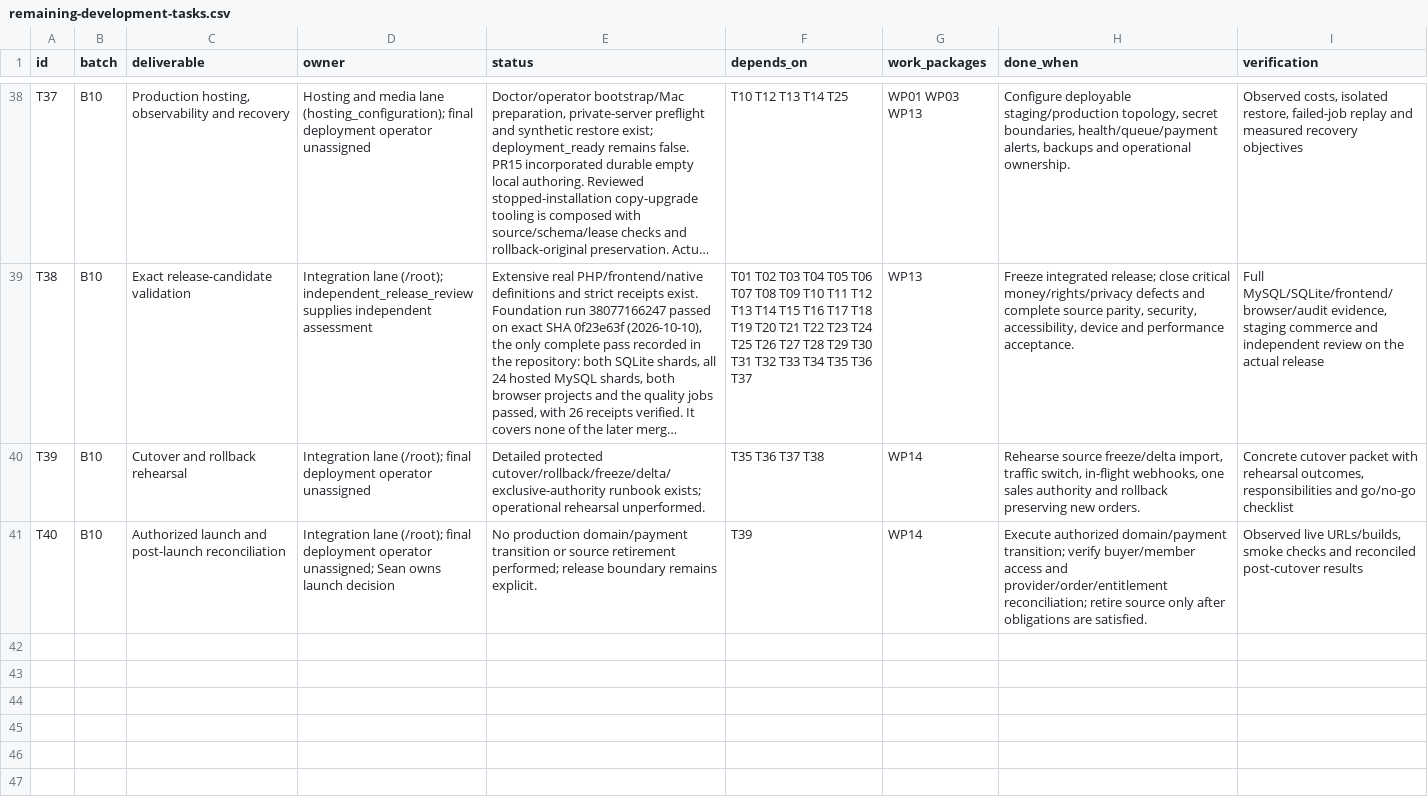
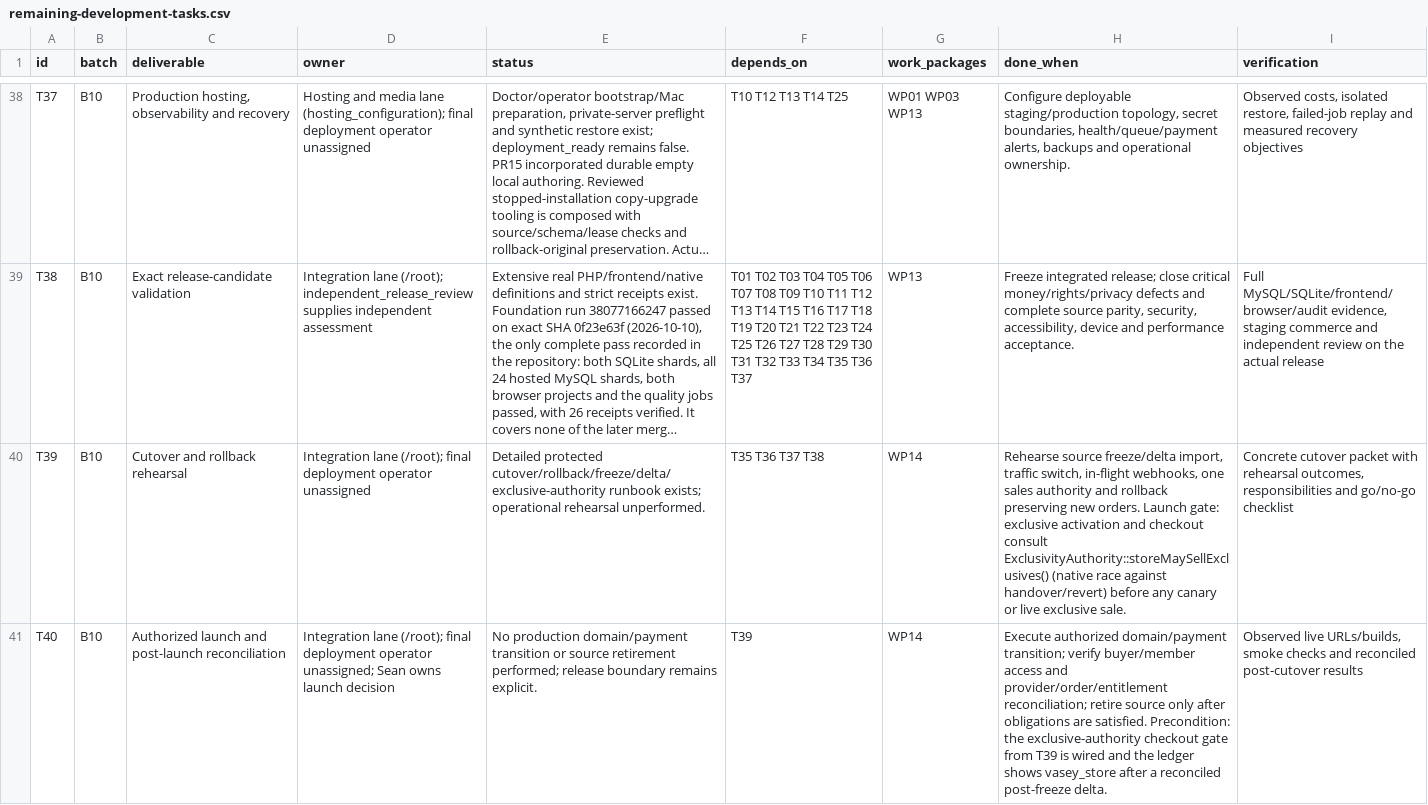
Before and after one commit to SeanVasey/VA-Studio, a CSV file: docs/remaining-development-tasks.csv, drawn as a sheet; only a part is shown, gaps mark what is left out; long unchanged cells end in …; the diff names each change by its address in the sheet, - before the commit and + after, or states it on an @@ line.

```diff
--- a/docs/remaining-development-tasks.csv
+++ b/docs/remaining-development-tasks.csv
-H40 (done_when): …new orders.
+H40 (done_when): …new orders. Launch gate: exclusive activation and checkout consult ExclusivityAuthority::storeMaySellExclusives() (native race against handover/revert) before any canary or live exclusive sale.
-H41 (done_when): …are satisfied.
+H41 (done_when): …are satisfied. Precondition: the exclusive-authority checkout gate from T39 is wired and the ledger shows vasey_store after a reconciled post-freeze delta.
```
Also changed, not shown: docs/remaining-parity-coverage.csv, 19 other files.
